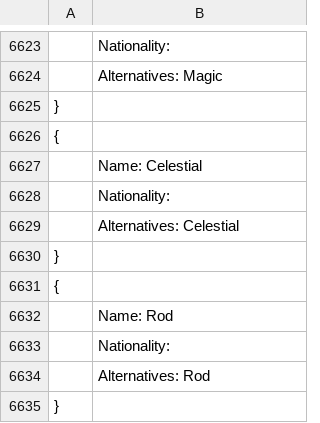
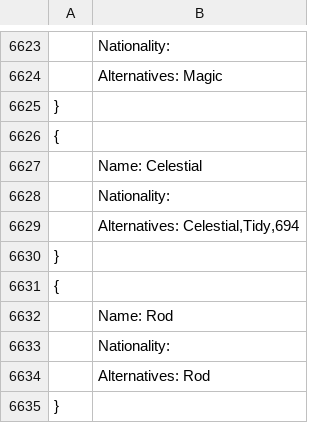
Before and after one commit to Ledareg/e-sports, a CSV file: Player.csv, drawn as a sheet; only a part is shown, gaps mark what is left out; the diff covers the shown part only.

```diff
--- a/Player.csv
+++ b/Player.csv
@@ -6628,3 +6628,3 @@
 	Nationality:
-	Alternatives: Celestial
+	Alternatives: Celestial,Tidy,694
 }
```
Also changed, not shown: other rows of this file, Excel data/Excel_data.csv, Excel data/Team_last_game_data.csv, 8 other files.
